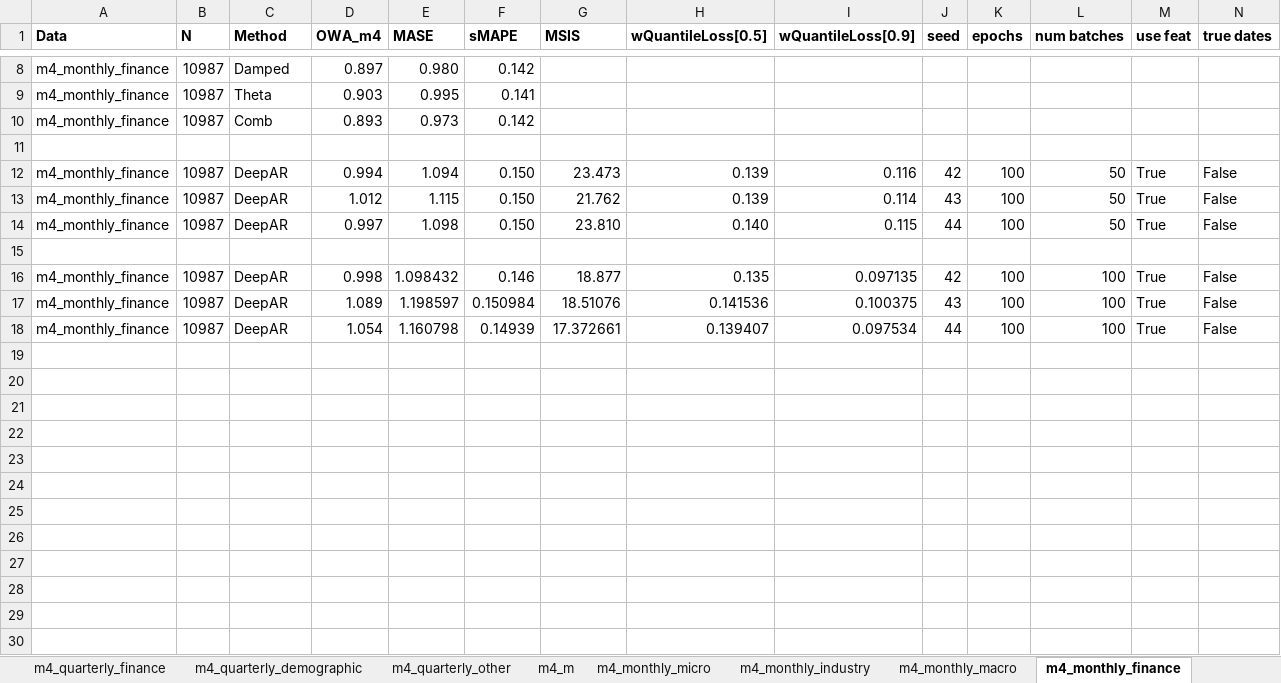
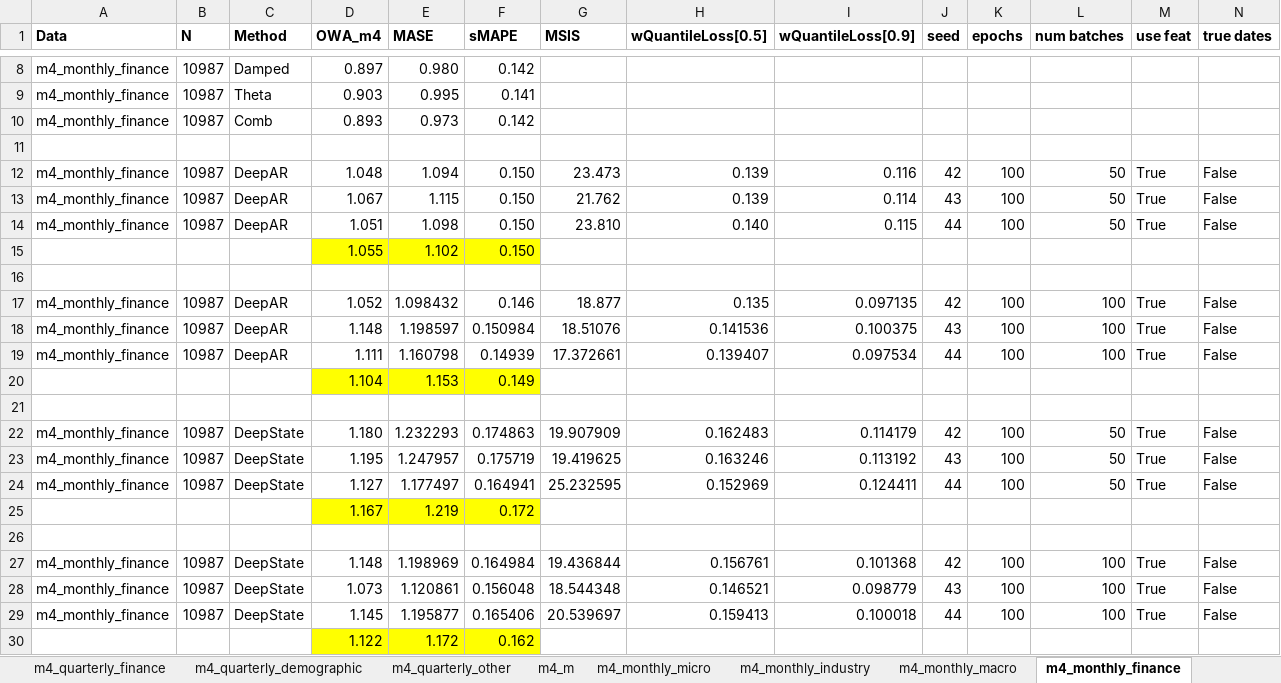
Before and after one commit to tm1611/RNN-for-Time-Series, an Excel workbook: results/results_v4.xlsx, sheet m4_monthly_finance, drawn as a sheet; only a part is shown, gaps mark what is left out; values as stored, in another font and other column widths than the file's, no borders; addresses are those after the commit; rows hold the shown columns only; the diff covers the shown part only; the diff names each change by its address in the sheet, - before the commit and + after, or states it on an @@ line.

```diff
--- a/results/results_v4.xlsx (sheet m4_monthly_finance)
+++ b/results/results_v4.xlsx (sheet m4_monthly_finance)
-D12 (OWA_m4): 0.994
+D12 (OWA_m4): 1.048
-D13 (OWA_m4): 1.012
+D13 (OWA_m4): 1.067
-D14 (OWA_m4): 0.997
+D14 (OWA_m4): 1.051
+row 15:  |  |  | 1.055 | 1.102 | 0.150
-D17 (OWA_m4): 0.998
+D17 (OWA_m4): 1.052
-D18 (OWA_m4): 1.089
+D18 (OWA_m4): 1.148
-D19 (OWA_m4): 1.054
+D19 (OWA_m4): 1.111
+row 20:  |  |  | 1.104 | 1.153 | 0.149
+row 21: (empty)
+row 22: m4_monthly_finance | 10987 | DeepState | 1.180 | 1.232293 | 0.174863 | 19.907909 | 0.162483 | 0.114179 | 42 | 100 | 50 | True | False
+row 23: m4_monthly_finance | 10987 | DeepState | 1.195 | 1.247957 | 0.175719 | 19.419625 | 0.163246 | 0.113192 | 43 | 100 | 50 | True | False
+row 24: m4_monthly_finance | 10987 | DeepState | 1.127 | 1.177497 | 0.164941 | 25.232595 | 0.152969 | 0.124411 | 44 | 100 | 50 | True | False
+row 25:  |  |  | 1.167 | 1.219 | 0.172
+row 26: (empty)
+row 27: m4_monthly_finance | 10987 | DeepState | 1.148 | 1.198969 | 0.164984 | 19.436844 | 0.156761 | 0.101368 | 42 | 100 | 100 | True | False
+row 28: m4_monthly_finance | 10987 | DeepState | 1.073 | 1.120861 | 0.156048 | 18.544348 | 0.146521 | 0.098779 | 43 | 100 | 100 | True | False
+row 29: m4_monthly_finance | 10987 | DeepState | 1.145 | 1.195877 | 0.165406 | 20.539697 | 0.159413 | 0.100018 | 44 | 100 | 100 | True | False
+row 30:  |  |  | 1.122 | 1.172 | 0.162
```
Also changed, not shown: 9 added rows elsewhere in this sheet, sheet m4_monthly_demographic, sheet m4_monthly_other, sheet m4_monthly_industry, formulas that keep their value, 12 other files.
